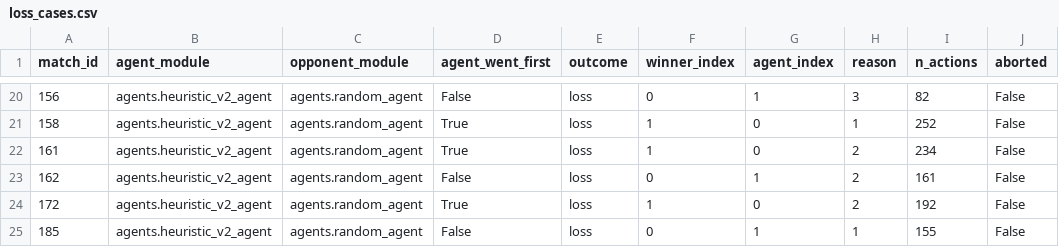
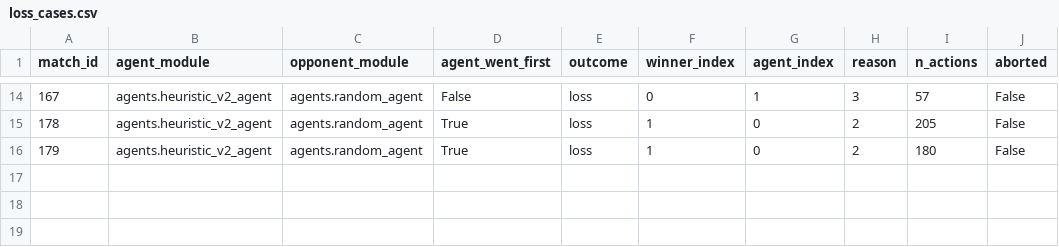
Before and after one commit to ki-tomori/kaggle-pokemon-tcg-ai-battle, a CSV file: outputs/loss_cases.csv, drawn as a sheet; only a part is shown, gaps mark what is left out; the diff covers the shown part only.

```diff
--- a/outputs/loss_cases.csv
+++ b/outputs/loss_cases.csv
@@ -20,6 +14,3 @@ match_id,agent_module,opponent_module,agent_went_first,outcome,winner_index,agen
-156,agents.heuristic_v2_agent,agents.random_agent,False,loss,0,1,3,82,False
-158,agents.heuristic_v2_agent,agents.random_agent,True,loss,1,0,1,252,False
-161,agents.heuristic_v2_agent,agents.random_agent,True,loss,1,0,2,234,False
-162,agents.heuristic_v2_agent,agents.random_agent,False,loss,0,1,2,161,False
-172,agents.heuristic_v2_agent,agents.random_agent,True,loss,1,0,2,192,False
-185,agents.heuristic_v2_agent,agents.random_agent,False,loss,0,1,1,155,False
+167,agents.heuristic_v2_agent,agents.random_agent,False,loss,0,1,3,57,False
+178,agents.heuristic_v2_agent,agents.random_agent,True,loss,1,0,2,205,False
+179,agents.heuristic_v2_agent,agents.random_agent,True,loss,1,0,2,180,False
```
Also changed, not shown: 2 added rows, 8 removed rows and 22 edited cells elsewhere in this file, experiments.csv, outputs/eval_results.csv, 5 other files.
